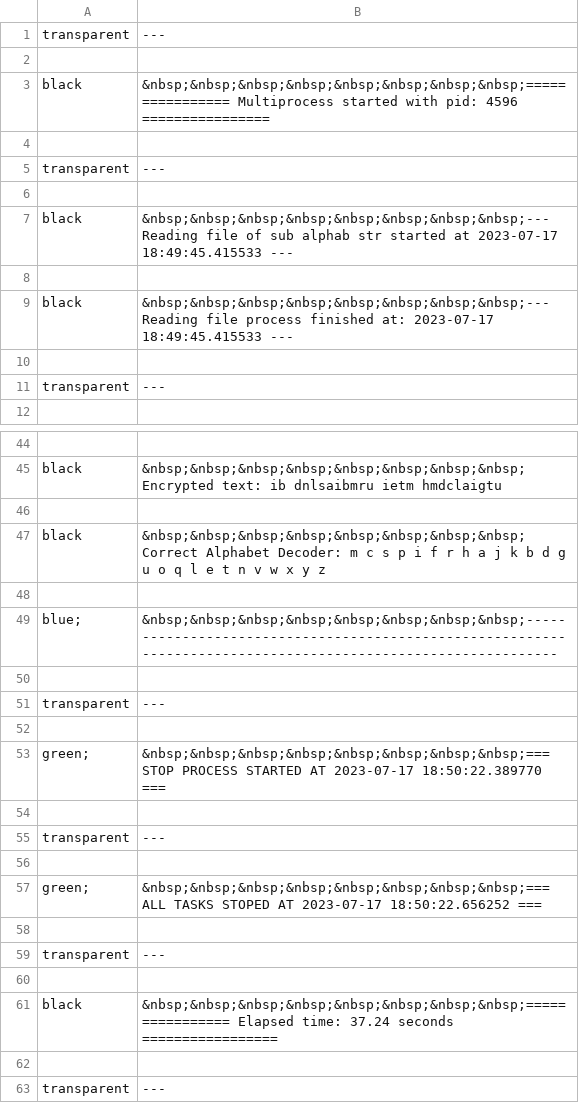
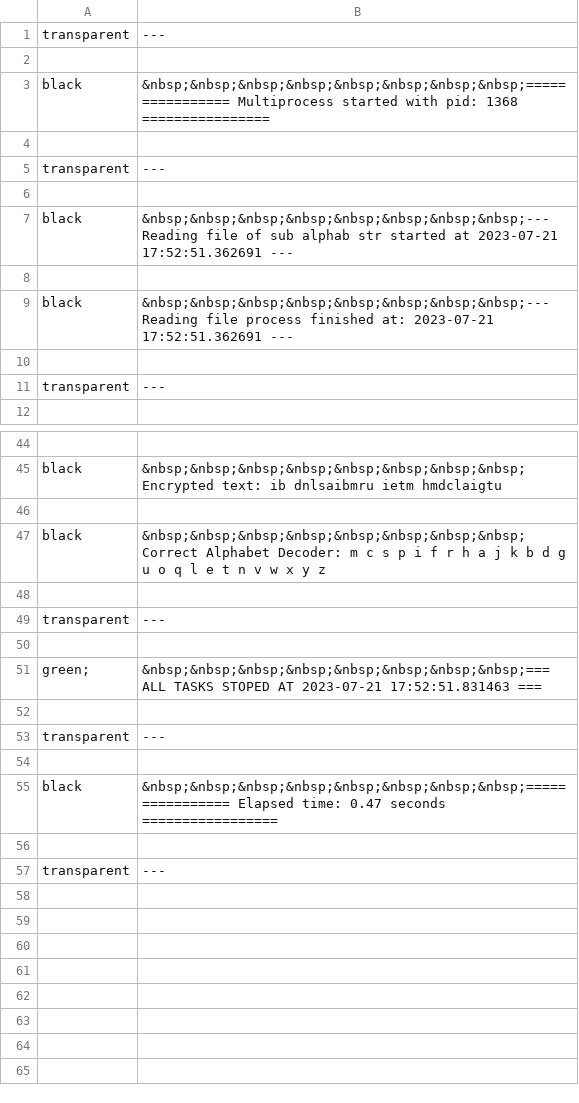
Before and after one commit to iggProjects/iggPyBlog, a CSV file: list_text_lines.csv, drawn as a sheet; only a part is shown, gaps mark what is left out; the diff covers the shown part only.

```diff
--- a/list_text_lines.csv
+++ b/list_text_lines.csv
@@ -2,3 +2,3 @@ transparent,---
 
-black,&nbsp;&nbsp;&nbsp;&nbsp;&nbsp;&nbsp;&nbsp;&nbsp;================ Multiprocess started with pid: 4596 ================
+black,&nbsp;&nbsp;&nbsp;&nbsp;&nbsp;&nbsp;&nbsp;&nbsp;================ Multiprocess started with pid: 1368 ================
 
@@ -6,5 +6,5 @@ transparent,---
 
-black,&nbsp;&nbsp;&nbsp;&nbsp;&nbsp;&nbsp;&nbsp;&nbsp;--- Reading file of sub alphab str started at 2023-07-17 18:49:45.415533 ---
+black,&nbsp;&nbsp;&nbsp;&nbsp;&nbsp;&nbsp;&nbsp;&nbsp;--- Reading file of sub alphab str started at 2023-07-21 17:52:51.362691 ---
 
-black,&nbsp;&nbsp;&nbsp;&nbsp;&nbsp;&nbsp;&nbsp;&nbsp;--- Reading file process finished at: 2023-07-17 18:49:45.415533 ---
+black,&nbsp;&nbsp;&nbsp;&nbsp;&nbsp;&nbsp;&nbsp;&nbsp;--- Reading file process finished at: 2023-07-21 17:52:51.362691 ---
 
@@ -48,3 +48,5 @@ black,&nbsp;&nbsp;&nbsp;&nbsp;&nbsp;&nbsp;&nbsp;&nbsp;Correct Alphabet Decoder:
 
-blue;,&nbsp;&nbsp;&nbsp;&nbsp;&nbsp;&nbsp;&nbsp;&nbsp;--------------------------------------------------------------------------------------------------------------
+transparent,---
+
+green;,&nbsp;&nbsp;&nbsp;&nbsp;&nbsp;&nbsp;&nbsp;&nbsp;=== ALL TASKS STOPED AT 2023-07-21 17:52:51.831463 ===
 
@@ -52,11 +54,3 @@ transparent,---
 
-green;,&nbsp;&nbsp;&nbsp;&nbsp;&nbsp;&nbsp;&nbsp;&nbsp;=== STOP PROCESS STARTED AT 2023-07-17 18:50:22.389770 ===
-
-transparent,---
-
-green;,&nbsp;&nbsp;&nbsp;&nbsp;&nbsp;&nbsp;&nbsp;&nbsp;=== ALL TASKS STOPED AT 2023-07-17 18:50:22.656252 ===
-
-transparent,---
-
-black,&nbsp;&nbsp;&nbsp;&nbsp;&nbsp;&nbsp;&nbsp;&nbsp;================  Elapsed time: 37.24 seconds =================
+black,&nbsp;&nbsp;&nbsp;&nbsp;&nbsp;&nbsp;&nbsp;&nbsp;================  Elapsed time: 0.47 seconds =================
 
```
Also changed, not shown: 4 edited cells elsewhere in this file, 3 other files.
